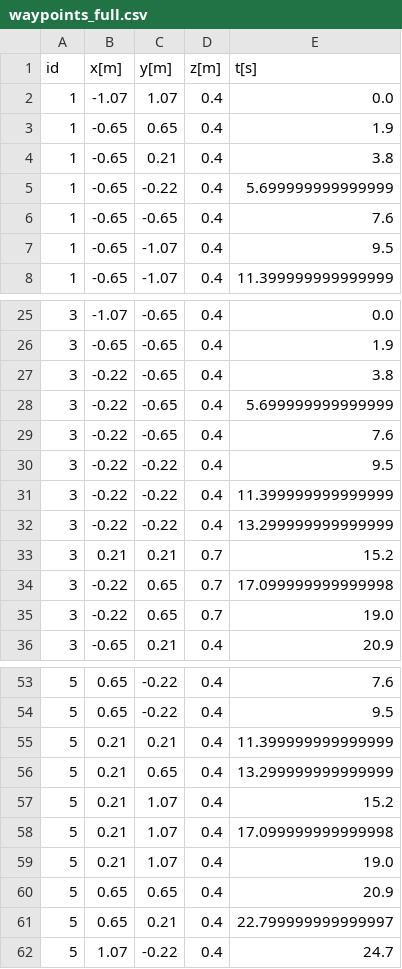
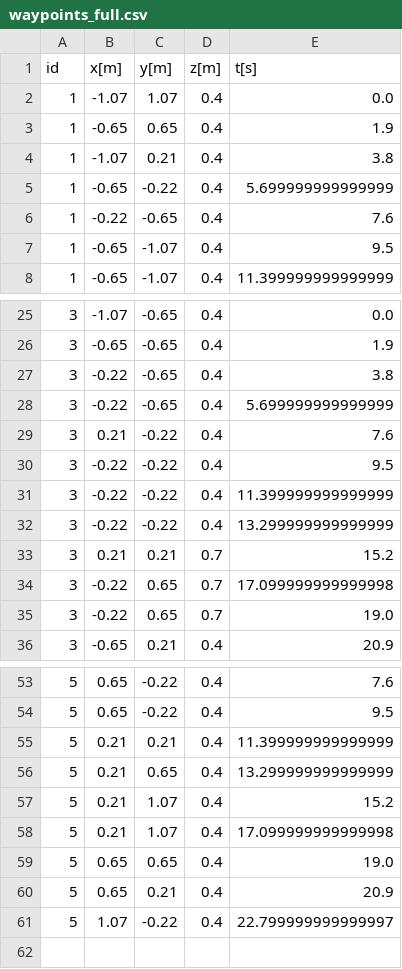
Before and after one commit to pete9936/pyTWTL_ObsAvoid, a CSV file: output/waypoints_full.csv, drawn as a sheet; only a part is shown, gaps mark what is left out.

```diff
--- a/output/waypoints_full.csv
+++ b/output/waypoints_full.csv
@@ -3,5 +3,5 @@ id,x[m],y[m],z[m],t[s]
 1,-0.65,0.65,0.4,1.9
-1,-0.65,0.21,0.4,3.8
+1,-1.07,0.21,0.4,3.8
 1,-0.65,-0.22,0.4,5.699999999999999
-1,-0.65,-0.65,0.4,7.6
+1,-0.22,-0.65,0.4,7.6
 1,-0.65,-1.07,0.4,9.5
@@ -28,3 +28,3 @@ id,x[m],y[m],z[m],t[s]
 3,-0.22,-0.65,0.4,5.699999999999999
-3,-0.22,-0.65,0.4,7.6
+3,0.21,-0.22,0.4,7.6
 3,-0.22,-0.22,0.4,9.5
@@ -58,5 +58,4 @@ id,x[m],y[m],z[m],t[s]
 5,0.21,1.07,0.4,17.099999999999998
-5,0.21,1.07,0.4,19.0
-5,0.65,0.65,0.4,20.9
-5,0.65,0.21,0.4,22.799999999999997
-5,1.07,-0.22,0.4,24.7
+5,0.65,0.65,0.4,19.0
+5,0.65,0.21,0.4,20.9
+5,1.07,-0.22,0.4,22.799999999999997
```
Also changed, not shown: 32 other files.
